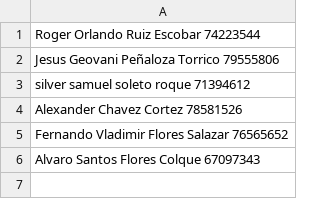
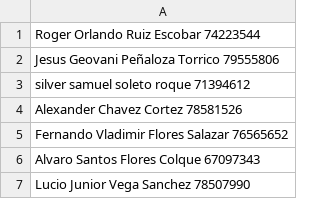
Before and after one commit to ziurregor/A_UDABOL_2023-2, a CSV file: lista_paralelo_a.csv, drawn as a sheet; the diff names each change by its address in the sheet, - before the commit and + after, or states it on an @@ line.

Commit message:
Ingresando datos

```diff
--- a/lista_paralelo_a.csv
+++ b/lista_paralelo_a.csv
+row 7: Lucio Junior Vega Sanchez 78507990
```
